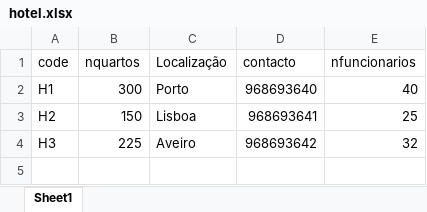
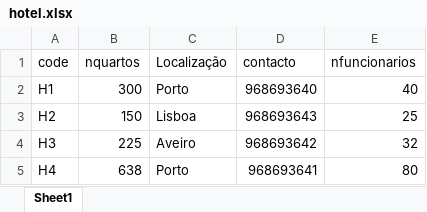
Before and after one commit to salvabrosa/PCII_grupo_T1G5, an Excel workbook: data/hotel.xlsx, sheet Sheet1, drawn as a sheet; values as stored, in another font and other column widths than the file's, no borders; the diff names each change by its address in the sheet, - before the commit and + after, or states it on an @@ line.

Commit message:
att hotel csv 12/4

```diff
--- a/data/hotel.xlsx (sheet Sheet1)
+++ b/data/hotel.xlsx (sheet Sheet1)
-D3 (contacto): 968693641
+D3 (contacto): 968693643
+row 5: H4 | 638 | Porto | 968693641 | 80
```
